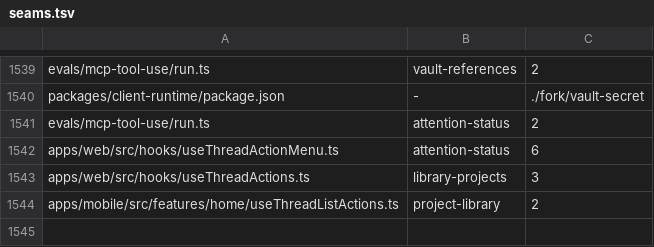
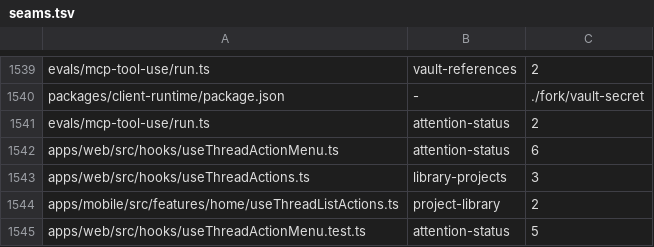
Before and after one commit to kylebegeman/loom, a TSV file: docs/fork/seams.tsv, drawn as a sheet; only a part is shown, gaps mark what is left out.

```diff
--- a/docs/fork/seams.tsv
+++ b/docs/fork/seams.tsv
@@ -1544 +1544,2 @@ apps/web/src/hooks/useThreadActions.ts	library-projects	3
 apps/mobile/src/features/home/useThreadListActions.ts	project-library	2
+apps/web/src/hooks/useThreadActionMenu.test.ts	attention-status	5
```
Also changed, not shown: 2 other files.
